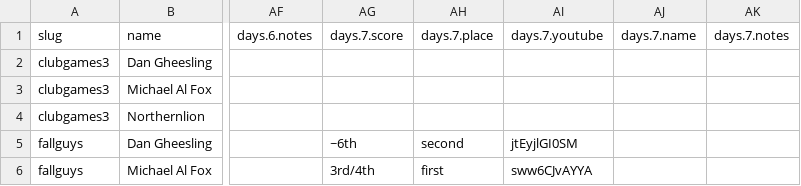
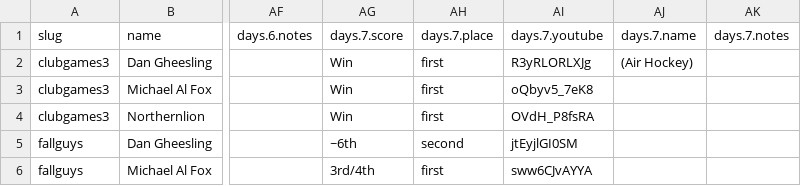
Before and after one commit to bcranton/goldengoblet.net, a CSV file: src/data/score.csv, drawn as a sheet; only a part is shown, gaps mark what is left out; the diff names each change by its address in the sheet, - before the commit and + after, or states it on an @@ line.

Commit message:
score update

```diff
--- a/src/data/score.csv
+++ b/src/data/score.csv
-AG2:AG4: (empty)
+AG2:AG4: Win
-AH2:AH4: (empty)
+AH2:AH4: first
-AI2: (empty)
+AI2: R3yRLORLXJg
-AJ2: (empty)
+AJ2: (Air Hockey)
-AI3: (empty)
+AI3: oQbyv5_7eK8
-AI4: (empty)
+AI4: OVdH_P8fsRA
```
Also changed, not shown: src/data/games.csv.
